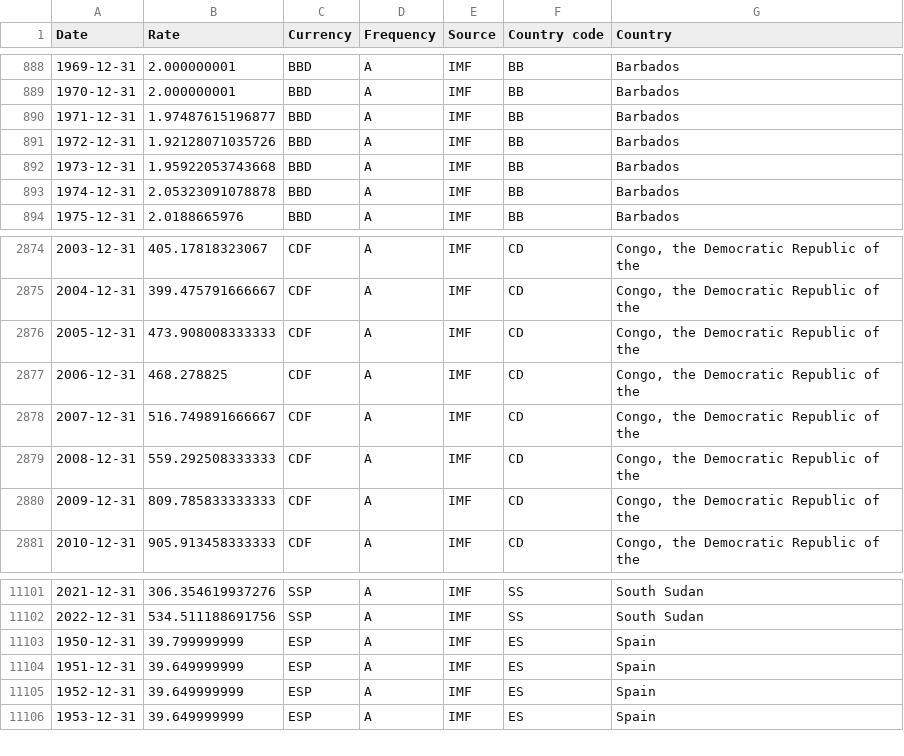
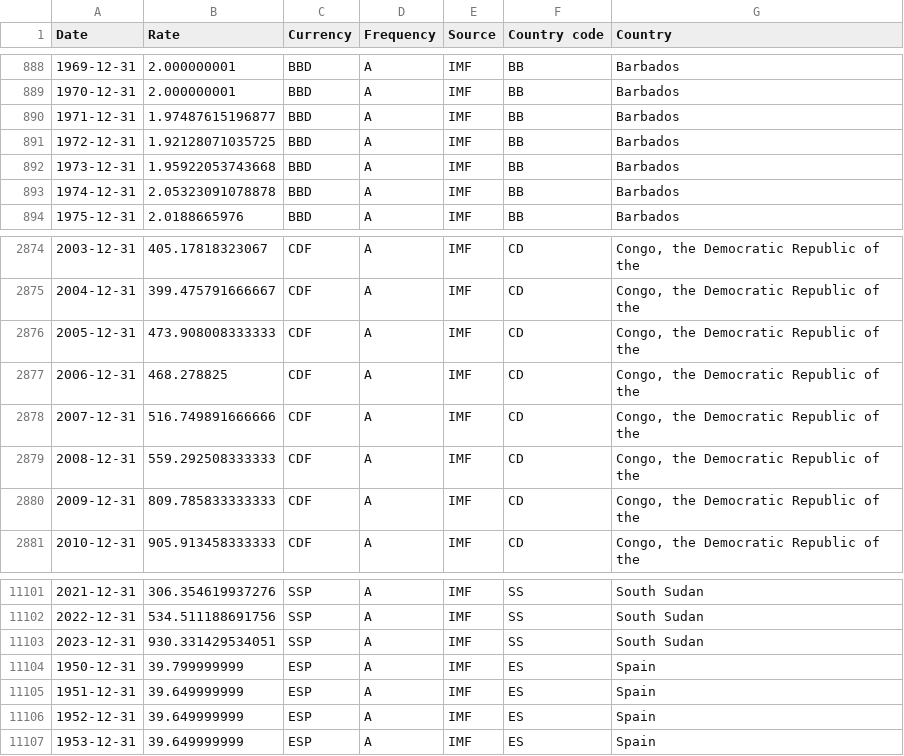
Before and after one commit to codeforIATI/imf-exchangerates, a CSV file: imf_exchangerates_A_ENDA_USD.csv, drawn as a sheet; only a part is shown, gaps mark what is left out.

Commit message:
deploy: 94c22c71cd1fb69947a4c6ae98ba6d8c252370b5

```diff
--- a/imf_exchangerates_A_ENDA_USD.csv
+++ b/imf_exchangerates_A_ENDA_USD.csv
@@ -890,3 +890,3 @@ Date,Rate,Currency,Frequency,Source,Country code,Country
 1971-12-31,1.97487615196877,BBD,A,IMF,BB,Barbados
-1972-12-31,1.92128071035726,BBD,A,IMF,BB,Barbados
+1972-12-31,1.92128071035725,BBD,A,IMF,BB,Barbados
 1973-12-31,1.95922053743668,BBD,A,IMF,BB,Barbados
@@ -2877,3 +2877,3 @@ Date,Rate,Currency,Frequency,Source,Country code,Country
 2006-12-31,468.278825,CDF,A,IMF,CD,"Congo, the Democratic Republic of the"
-2007-12-31,516.749891666667,CDF,A,IMF,CD,"Congo, the Democratic Republic of the"
+2007-12-31,516.749891666666,CDF,A,IMF,CD,"Congo, the Democratic Republic of the"
 2008-12-31,559.292508333333,CDF,A,IMF,CD,"Congo, the Democratic Republic of the"
@@ -11102,2 +11102,3 @@ Date,Rate,Currency,Frequency,Source,Country code,Country
 2022-12-31,534.511188691756,SSP,A,IMF,SS,South Sudan
+2023-12-31,930.331429534051,SSP,A,IMF,SS,South Sudan
 1950-12-31,39.799999999,ESP,A,IMF,ES,Spain
```
